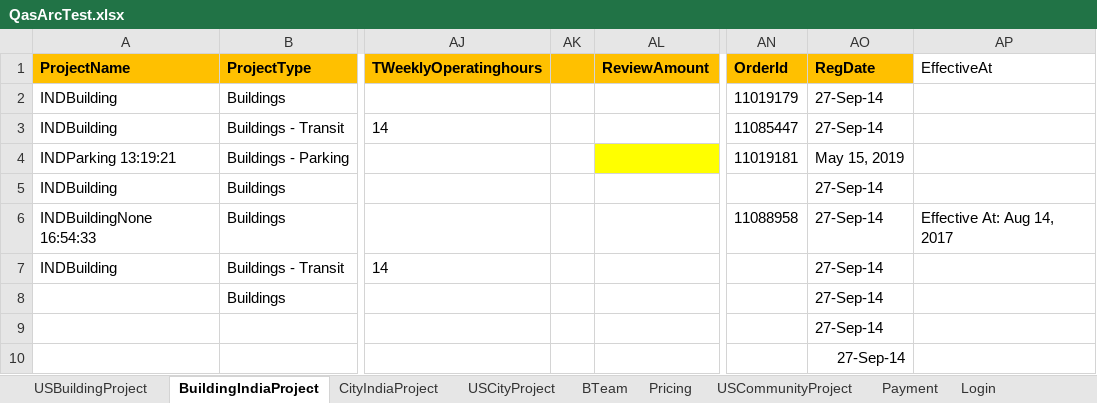
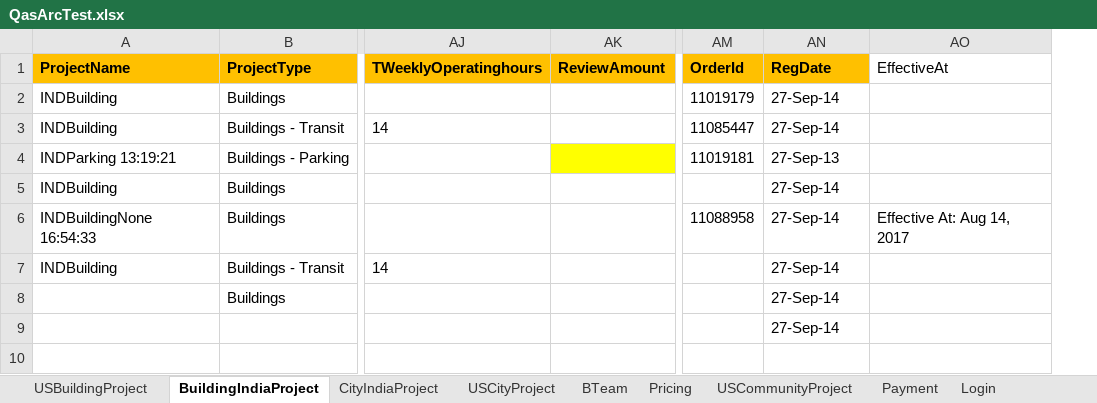
Before and after one commit to saurav1501/AutomationArc, an Excel workbook: AutomationArc/ARCDataTemplete/QasArcTest.xlsx, sheet BuildingIndiaProject, drawn as a sheet; only a part is shown, gaps mark what is left out; values as stored, in another font and other column widths than the file's, no borders; removed rows and columns are numbered as before the commit, all else as after; the diff names each change by its address in the sheet, - before the commit and + after, or states it on an @@ line.

```diff
--- a/AutomationArc/ARCDataTemplete/QasArcTest.xlsx (sheet BuildingIndiaProject)
+++ b/AutomationArc/ARCDataTemplete/QasArcTest.xlsx (sheet BuildingIndiaProject)
-column AK, empty
-AN4 (RegDate): May 15, 2019
+AN4 (RegDate): 27-Sep-13
-AN10 (RegDate): 27-Sep-14
+AN10 (RegDate): (empty)
```
Also changed, not shown: sheet INDPortfolioSTG, 16 other files.
